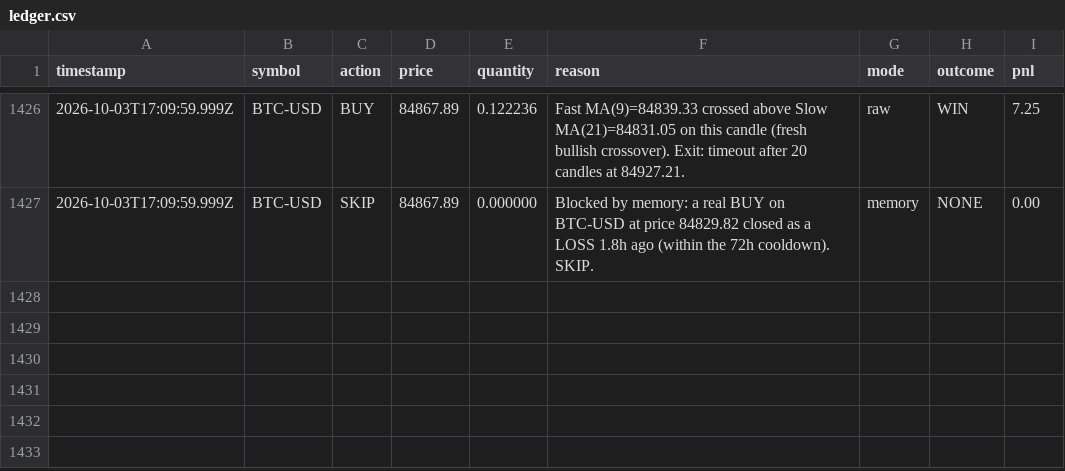
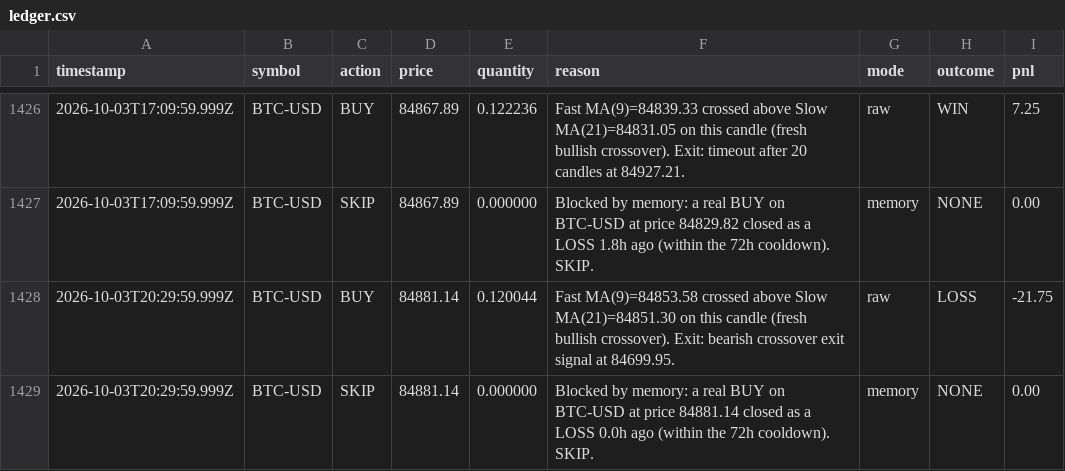
Before and after one commit to ahmadtarawiah1-lang/forex-hermes, a CSV file: paper-trading-bot/data/ledger.csv, drawn as a sheet; only a part is shown, gaps mark what is left out.

```diff
--- a/paper-trading-bot/data/ledger.csv
+++ b/paper-trading-bot/data/ledger.csv
@@ -1427 +1427,3 @@ timestamp,symbol,action,price,quantity,reason,mode,outcome,pnl
 2026-10-03T17:09:59.999Z,BTC-USD,SKIP,84867.89,0.000000,Blocked by memory: a real BUY on BTC-USD at price 84829.82 closed as a LOSS 1.8h ago (within the 72h cooldown). SKIP.,memory,NONE,0.00
+2026-10-03T20:29:59.999Z,BTC-USD,BUY,84881.14,0.120044,Fast MA(9)=84853.58 crossed above Slow MA(21)=84851.30 on this candle (fresh bullish crossover). Exit: bearish crossover exit signal at 84699.95.,raw,LOSS,-21.75
+2026-10-03T20:29:59.999Z,BTC-USD,SKIP,84881.14,0.000000,Blocked by memory: a real BUY on BTC-USD at price 84881.14 closed as a LOSS 0.0h ago (within the 72h cooldown). SKIP.,memory,NONE,0.00
```
Also changed, not shown: 1 other file.
